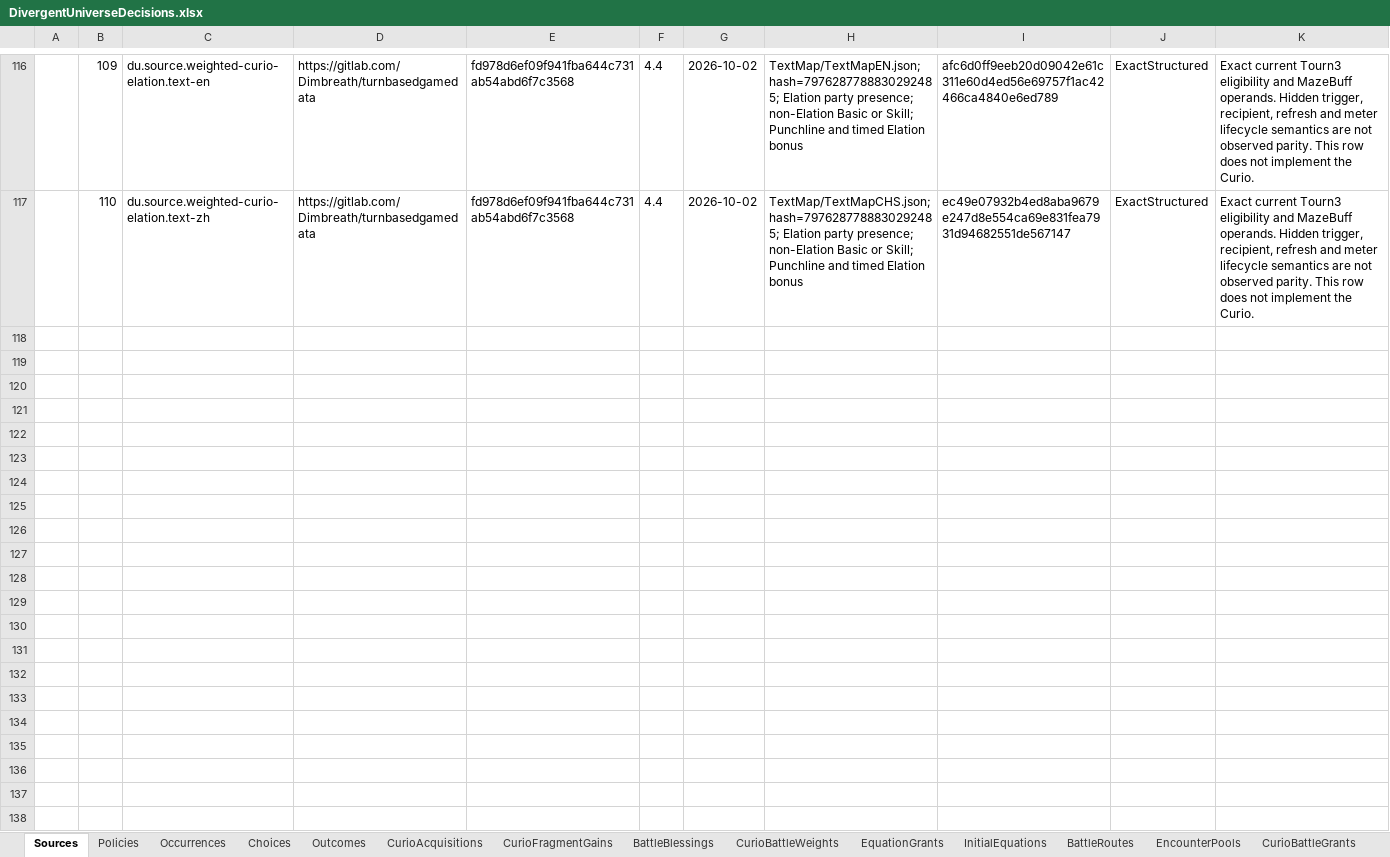
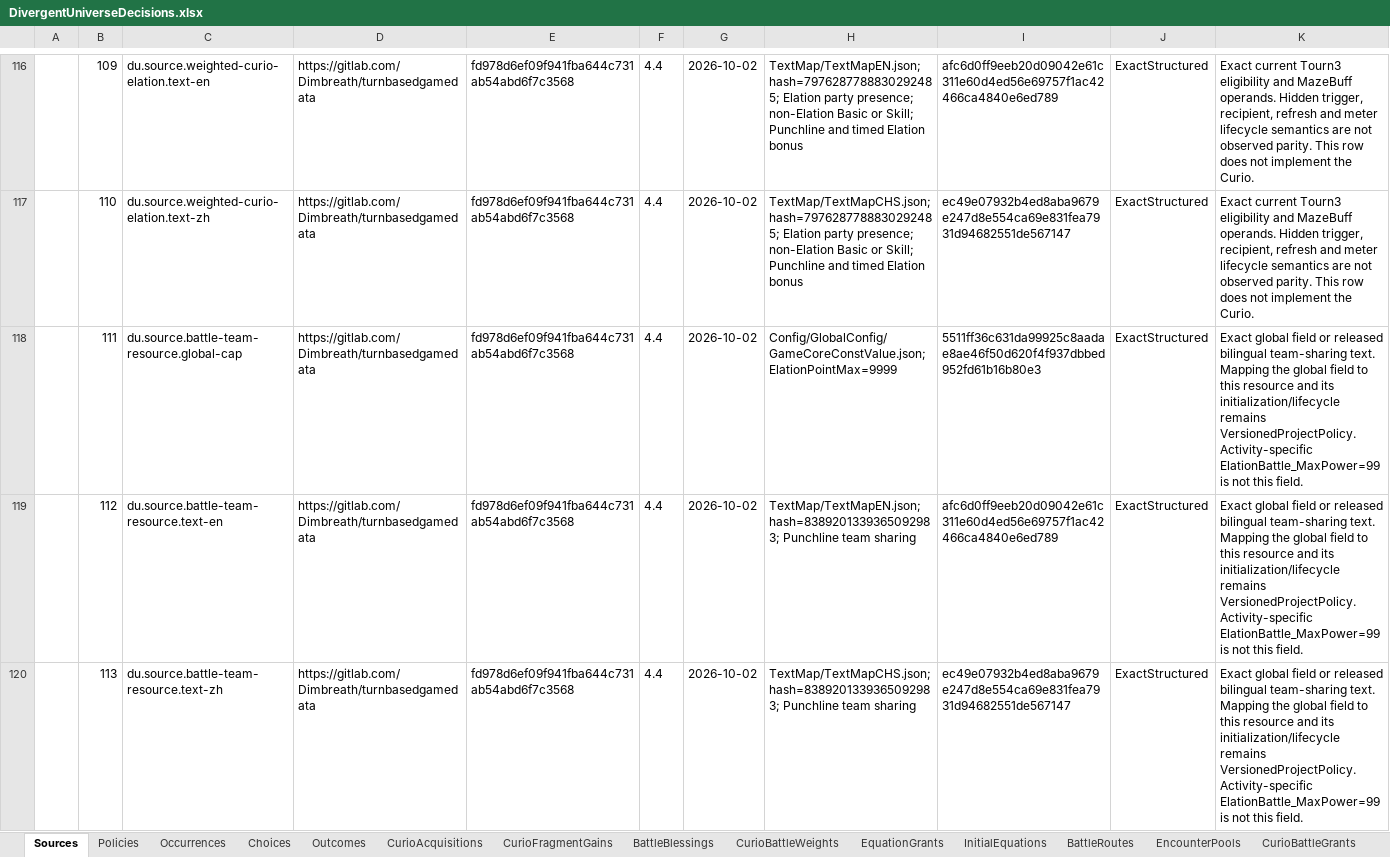
Before and after one commit to realm-labs/starclock, an Excel workbook: config/divergent-universe-decisions/data/DivergentUniverseDecisions.xlsx, sheet Sources, drawn as a sheet; only a part is shown, gaps mark what is left out; values as stored, in another font and other column widths than the file's, no borders; the diff names each change by its address in the sheet, - before the commit and + after, or states it on an @@ line.

Commit message:
feat(divergent-universe): g22-p5-b2 assemble shared punchline resource

```diff
--- a/config/divergent-universe-decisions/data/DivergentUniverseDecisions.xlsx (sheet Sources)
+++ b/config/divergent-universe-decisions/data/DivergentUniverseDecisions.xlsx (sheet Sources)
+row 118:  | 111 | du.source.battle-team-resource.global-cap | https://gitlab.com/Dimbreath/turnbasedgamedata | fd978d6ef09f941fba644c731ab54abd6f7c3568 | 4.4 | 2026-10-02 | Config/GlobalConfig/GameCoreConstValue.json; ElationPointMax=9999 | 5511ff36c631da99925c8aadae8ae46f50d620f4f937dbbed952fd61b16b80e3 | ExactStructured | Exact global field or released bilingual team-sharing text. Mapping the global field to this resource and its initialization/lifecycle remains VersionedProjectPolicy. Activity-specific ElationBattle_MaxPower=99 is not this field.
+row 119:  | 112 | du.source.battle-team-resource.text-en | https://gitlab.com/Dimbreath/turnbasedgamedata | fd978d6ef09f941fba644c731ab54abd6f7c3568 | 4.4 | 2026-10-02 | TextMap/TextMapEN.json; hash=8389201339365092983; Punchline team sharing | afc6d0ff9eeb20d09042e61c311e60d4ed56e69757f1ac42466ca4840e6ed789 | ExactStructured | Exact global field or released bilingual team-sharing text. Mapping the global field to this resource and its initialization/lifecycle remains VersionedProjectPolicy. Activity-specific ElationBattle_MaxPower=99 is not this field.
+row 120:  | 113 | du.source.battle-team-resource.text-zh | https://gitlab.com/Dimbreath/turnbasedgamedata | fd978d6ef09f941fba644c731ab54abd6f7c3568 | 4.4 | 2026-10-02 | TextMap/TextMapCHS.json; hash=8389201339365092983; Punchline team sharing | ec49e07932b4ed8aba9679e247d8e554ca69e831fea7931d94682551de567147 | ExactStructured | Exact global field or released bilingual team-sharing text. Mapping the global field to this resource and its initialization/lifecycle remains VersionedProjectPolicy. Activity-specific ElationBattle_MaxPower=99 is not this field.
```
Also changed, not shown: sheet WeightedCurioElations, other sheet tabs, config/divergent-universe-decisions-generated/templates/DivergentUniverseDecisions.xlsx, 38 other files.
